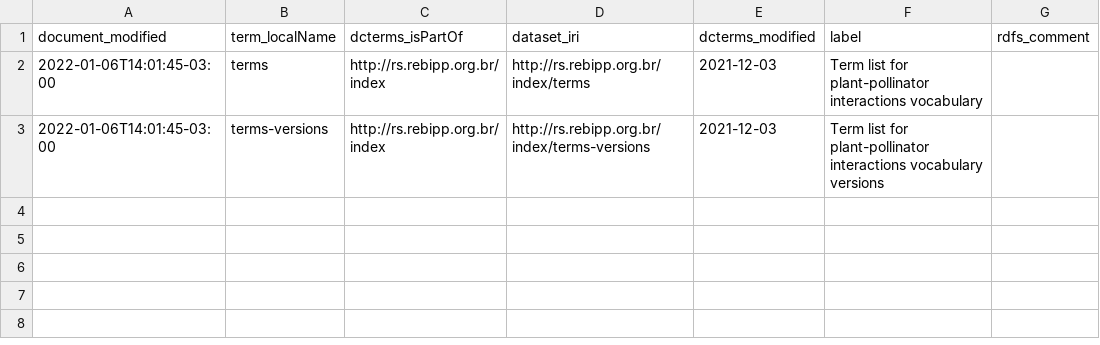
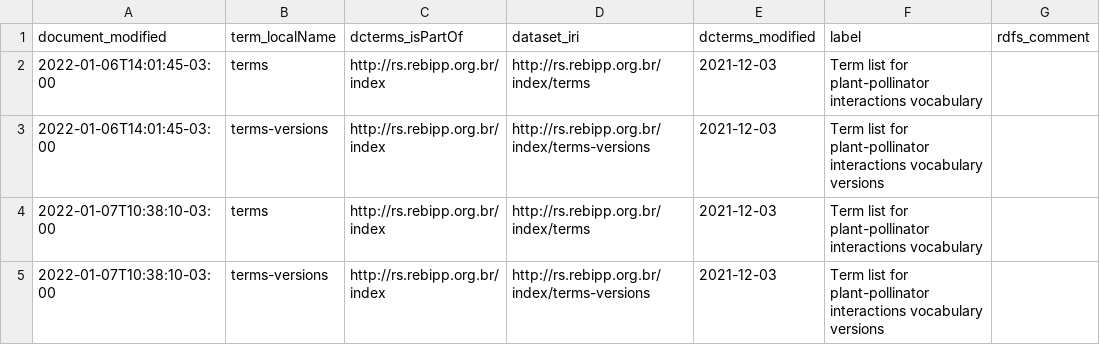
Before and after one commit to rebipp/rs.rebipp.org.br, a CSV file: index/index-datasets.csv, drawn as a sheet; the diff names each change by its address in the sheet, - before the commit and + after, or states it on an @@ line.

```diff
--- a/index/index-datasets.csv
+++ b/index/index-datasets.csv
+row 4: 2022-01-07T10:38:10-03:00 | terms | http://rs.rebipp.org.br/index | http://rs.rebipp.org.br/index/terms | 2021-12-03 | Term list for plant-pollinator interactions vocabulary
+row 5: 2022-01-07T10:38:10-03:00 | terms-versions | http://rs.rebipp.org.br/index | http://rs.rebipp.org.br/index/terms-versions | 2021-12-03 | Term list for plant-pollinator interactions vocabulary versions
```
Also changed, not shown: docs/docs.csv, process/ppi-revisions/ppi-revisions-2021-12-03/terms_2021-12-03.csv, 17 other files.
